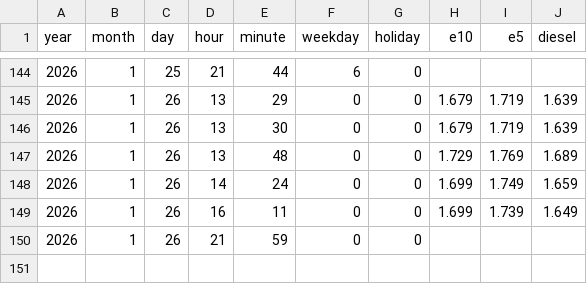
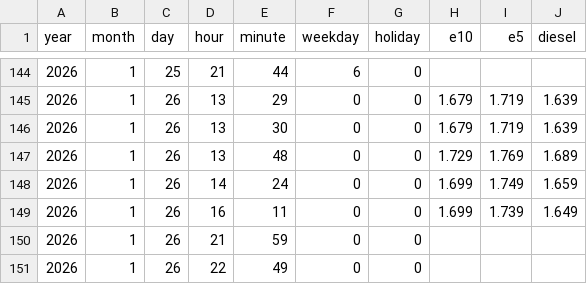
Before and after one commit to umbrellav06/station-api, a CSV file: preise.csv, drawn as a sheet; only a part is shown, gaps mark what is left out; the diff names each change by its address in the sheet, - before the commit and + after, or states it on an @@ line.

```diff
--- a/preise.csv
+++ b/preise.csv
+row 151: 2026 | 1 | 26 | 22 | 49 | 0 | 0
```
